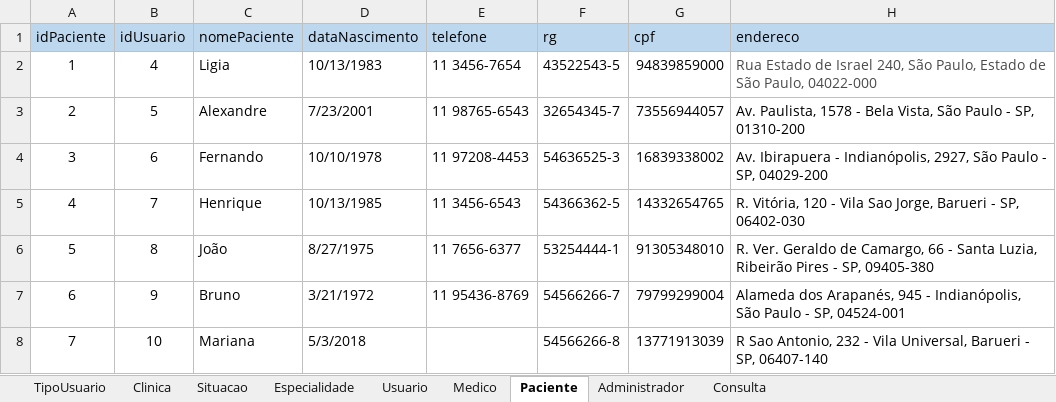
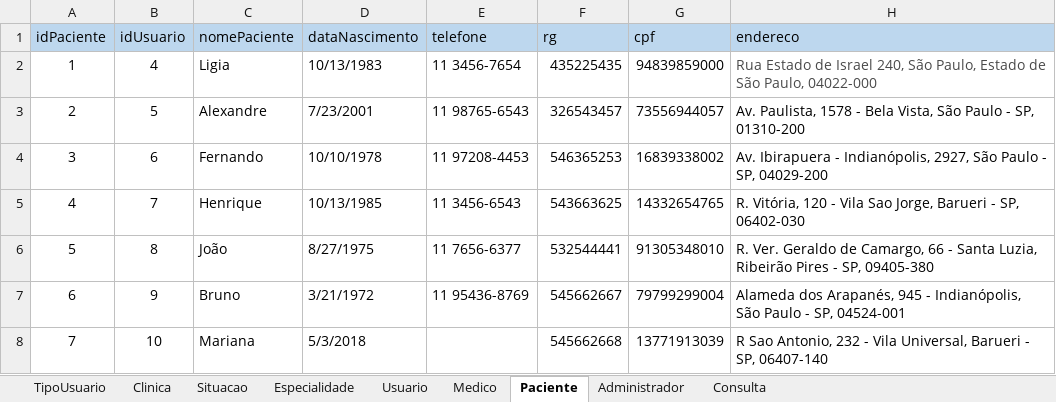
Before and after one commit to Anny-Pereira/Projeto_SP_Medical_Group, an Excel workbook: Banco de Dados/Modelagem/SP-Medical-Group-FÍSICO.xlsx, sheet Paciente, drawn as a sheet; values as stored, in another font and other column widths than the file's, no borders; the diff names each change by its address in the sheet, - before the commit and + after, or states it on an @@ line.

```diff
--- a/Banco de Dados/Modelagem/SP-Medical-Group-FÍSICO.xlsx (sheet Paciente)
+++ b/Banco de Dados/Modelagem/SP-Medical-Group-FÍSICO.xlsx (sheet Paciente)
-F2 (rg): 43522543-5
+F2 (rg): 435225435
-F3 (rg): 32654345-7
+F3 (rg): 326543457
-F4 (rg): 54636525-3
+F4 (rg): 546365253
-F5 (rg): 54366362-5
+F5 (rg): 543663625
-F6 (rg): 53254444-1
+F6 (rg): 532544441
-F7 (rg): 54566266-7
+F7 (rg): 545662667
-F8 (rg): 54566266-8
+F8 (rg): 545662668
```
Also changed, not shown: sheet Administrador, sheet Consulta, 5 other files.
